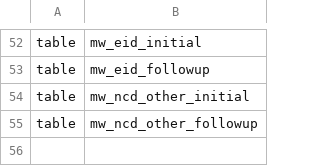
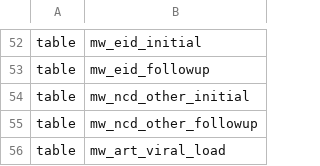
Before and after one commit to PIH/pih-pentaho, a CSV file: malawi/schema/schema.csv, drawn as a sheet; only a part is shown, gaps mark what is left out.

Commit message:
MLW-1195 Add mw_art_viral load table

```diff
--- a/malawi/schema/schema.csv
+++ b/malawi/schema/schema.csv
@@ -55 +55,2 @@ table,mw_ncd_other_initial
 table,mw_ncd_other_followup
+table,mw_art_viral_load
```
Also changed, not shown: 3 other files.
